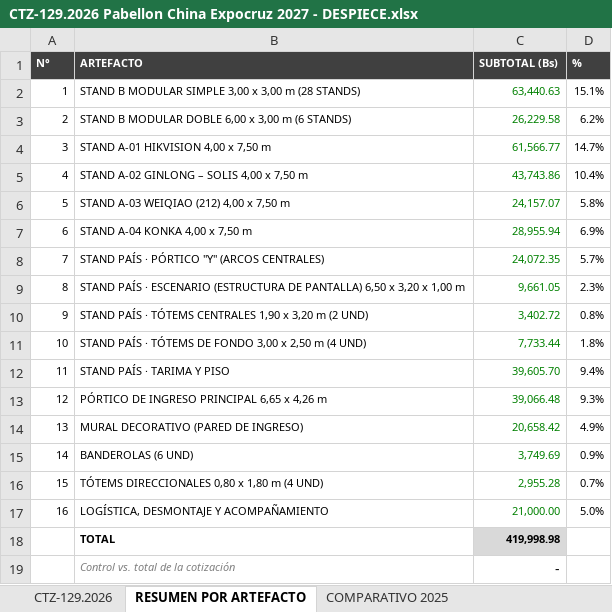
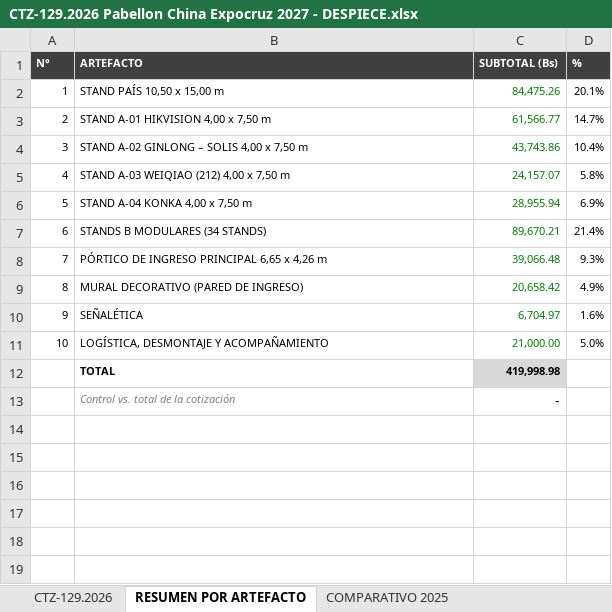
Before and after one commit to dreihausproyectos-hash/drei-haus-sheets-app, an Excel workbook: cotizaciones/CTZ-129.2026 Pabellon China Expocruz 2027 - DESPIECE.xlsx, sheet RESUMEN POR ARTEFACTO, drawn as a sheet; values as stored, in another font and other column widths than the file's, no borders; removed rows and columns are numbered as before the commit, all else as after; the diff names each change by its address in the sheet, - before the commit and + after, or states it on an @@ line.

```diff
--- a/cotizaciones/CTZ-129.2026 Pabellon China Expocruz 2027 - DESPIECE.xlsx (sheet RESUMEN POR ARTEFACTO)
+++ b/cotizaciones/CTZ-129.2026 Pabellon China Expocruz 2027 - DESPIECE.xlsx (sheet RESUMEN POR ARTEFACTO)
-row 2: 1 | STAND B MODULAR SIMPLE 3,00 x 3,00 m (28 STANDS) | 63,440.63 | 15.1%
-row 3: 2 | STAND B MODULAR DOBLE 6,00 x 3,00 m (6 STANDS) | 26,229.58 | 6.2%
+row 2: 1 | STAND PAÍS 10,50 x 15,00 m | 84,475.26 | 20.1%
@@ column A (N°) renumbered between rows 3 and 11 @@
-row 8: 7 | STAND PAÍS · PÓRTICO "Y" (ARCOS CENTRALES) | 24,072.35 | 5.7%
-row 9: 8 | STAND PAÍS · ESCENARIO (ESTRUCTURA DE PANTALLA) 6,50 x 3,20 x 1,00 m | 9,661.05 | 2.3%
-row 10: 9 | STAND PAÍS · TÓTEMS CENTRALES 1,90 x 3,20 m (2 UND) | 3,402.72 | 0.8%
-row 11: 10 | STAND PAÍS · TÓTEMS DE FONDO 3,00 x 2,50 m (4 UND) | 7,733.44 | 1.8%
-row 12: 11 | STAND PAÍS · TARIMA Y PISO | 39,605.70 | 9.4%
+row 7: 6 | STANDS B MODULARES (34 STANDS) | 89,670.21 | 21.4%
-row 15: 14 | BANDEROLAS (6 UND) | 3,749.69 | 0.9%
-row 16: 15 | TÓTEMS DIRECCIONALES 0,80 x 1,80 m (4 UND) | 2,955.28 | 0.7%
+row 10: 9 | SEÑALÉTICA | 6,704.97 | 1.6%
```
Also changed, not shown: sheet CTZ-129.2026, formulas that keep their value.
